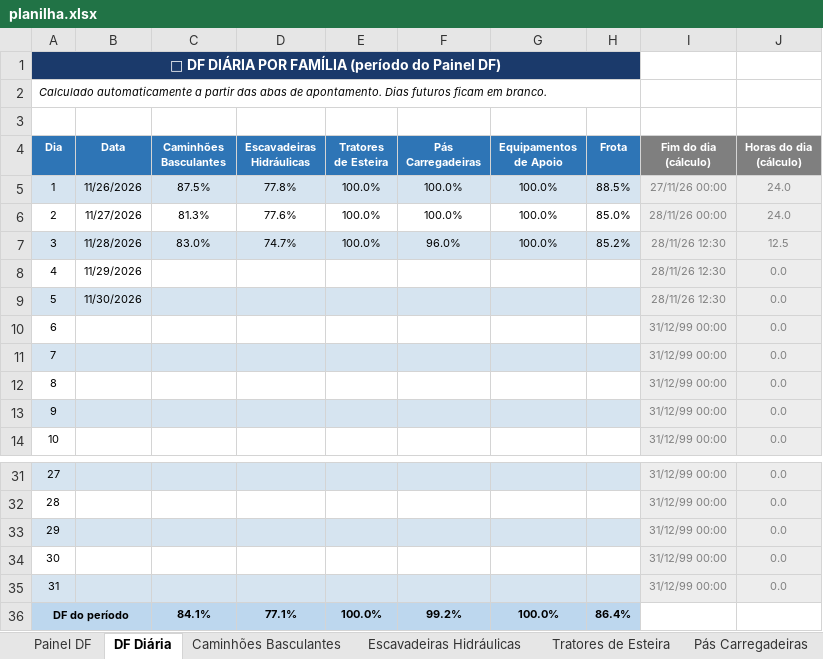
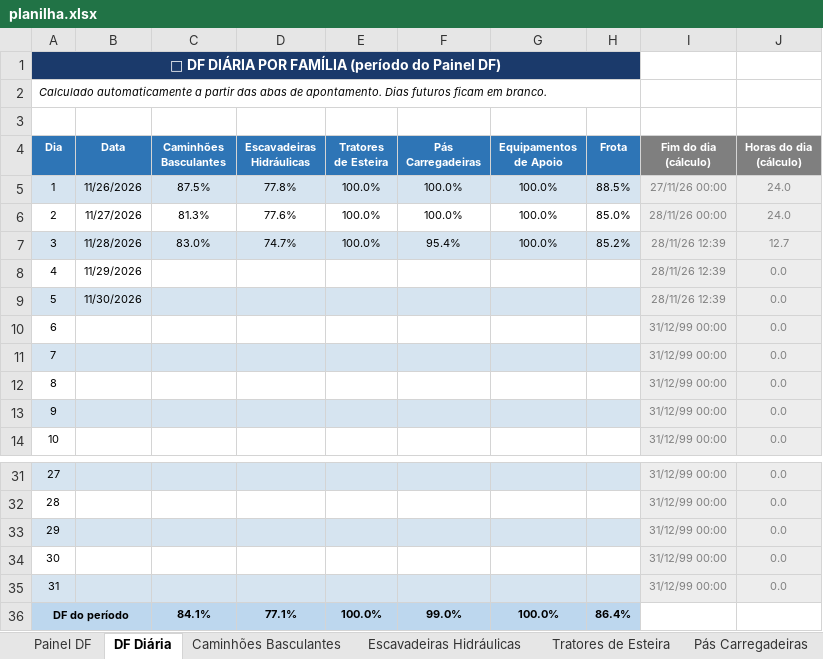
Before and after one commit to Plenz-code/BI-MANUTENCAO, an Excel workbook: planilha.xlsx, sheet DF Diária, drawn as a sheet; only a part is shown, gaps mark what is left out; values as stored, in another font and other column widths than the file's, no borders; conditional formats not drawn; the diff names each change by its address in the sheet, - before the commit and + after, or states it on an @@ line.

```diff
--- a/planilha.xlsx (sheet DF Diária)
+++ b/planilha.xlsx (sheet DF Diária)
-F7 (Pás Carregadeiras): 96.0%
+F7 (Pás Carregadeiras): 95.4%
-I7:I9 (Fim do dia (cálculo)): 28/11/26 12:30
+I7:I9 (Fim do dia (cálculo)): 28/11/26 12:39
-J7 (Horas do dia (cálculo)): 12.5
+J7 (Horas do dia (cálculo)): 12.7
-F36 (Pás Carregadeiras): 99.2%
+F36 (Pás Carregadeiras): 99.0%
```
Also changed, not shown: sheet Painel DF, sheet Caminhões Basculantes, sheet Escavadeiras Hidráulicas, sheet Pás Carregadeiras, charts or pictures.
